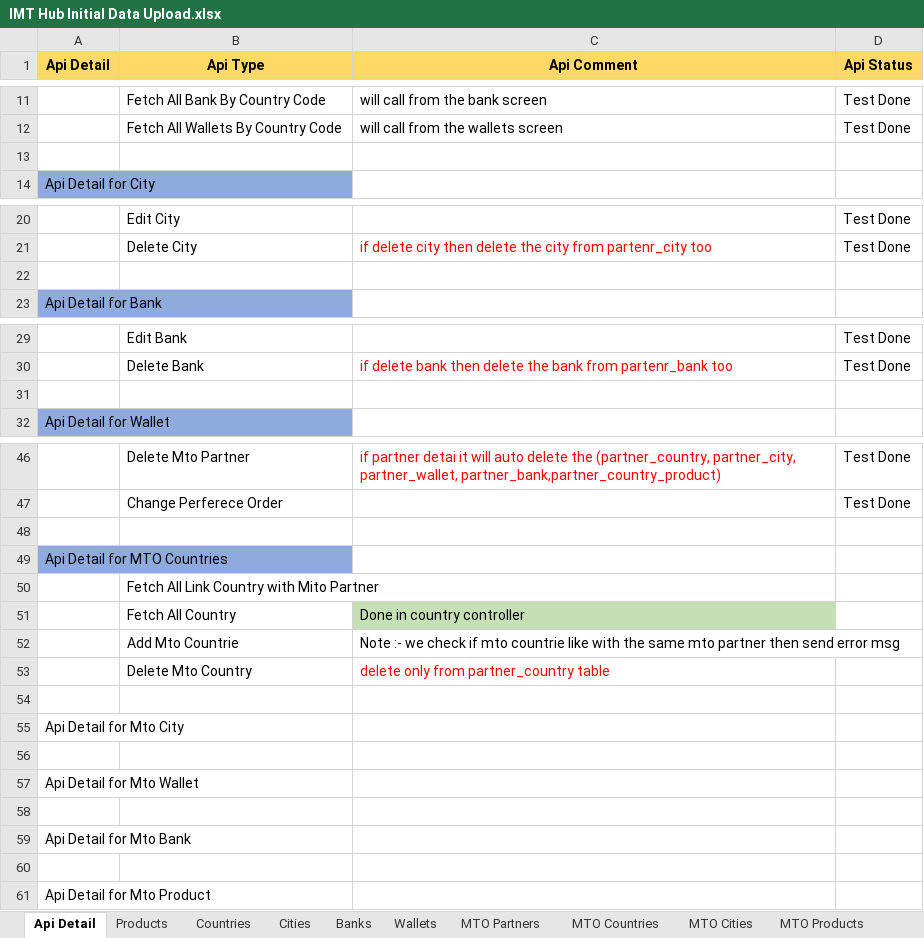
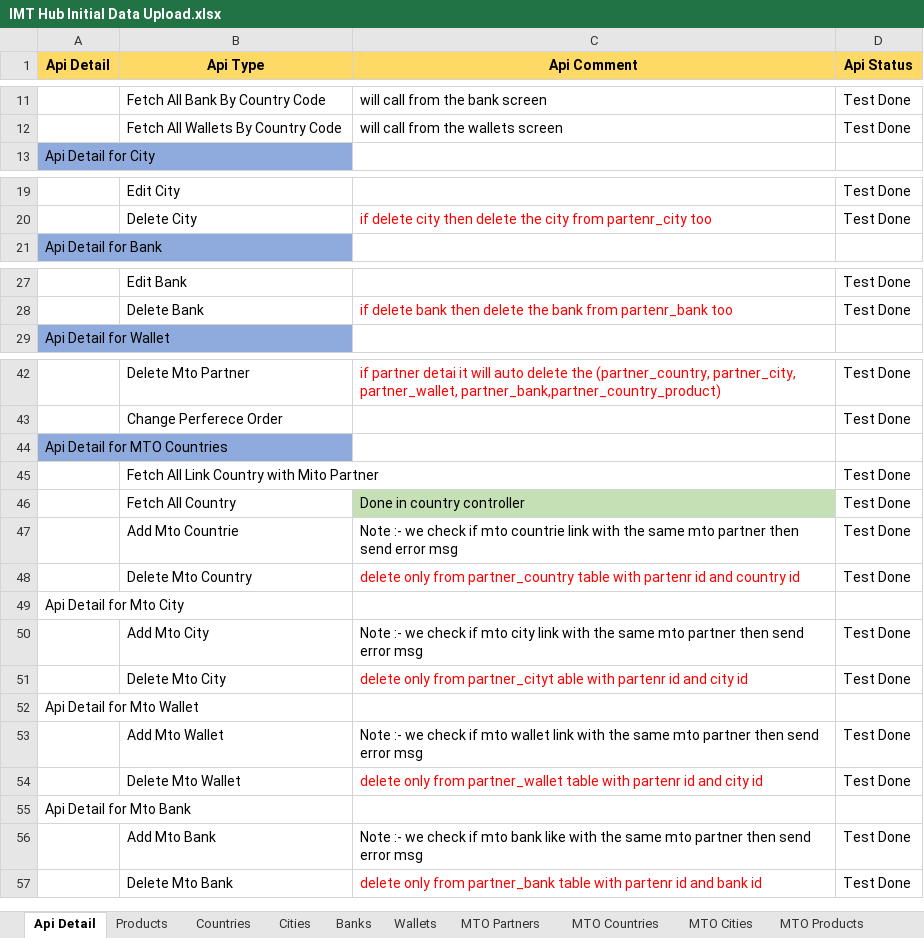
Before and after one commit to NABEEL-AHMED-JAMIL/imrh, an Excel workbook: extra deatil/IMT Hub Initial Data Upload.xlsx, sheet Api Detail, drawn as a sheet; only a part is shown, gaps mark what is left out; values as stored, in another font and other column widths than the file's, no borders; removed rows and columns are numbered as before the commit, all else as after; the diff covers the shown part only; the diff names each change by its address in the sheet, - before the commit and + after, or states it on an @@ line.

Commit message:
partner sub service added

```diff
--- a/extra deatil/IMT Hub Initial Data Upload.xlsx (sheet Api Detail)
+++ b/extra deatil/IMT Hub Initial Data Upload.xlsx (sheet Api Detail)
-row 13: (empty)
-row 22: (empty)
-row 31: (empty)
-row 48: (empty)
-D45:D47 (Api Status): (empty)
+D45:D47 (Api Status): Test Done
-C47 (Api Comment): …mto countrie like with the…
+C47 (Api Comment): …mto countrie link with the…
-row 53:  | Delete Mto Country | delete only from partner_country table
-row 48: (empty)
+row 48:  | Delete Mto Country | delete only from partner_country table with partenr id and country id | Test Done
-row 50: (empty)
+row 50:  | Add Mto City | Note :- we check if mto city link with the same mto partner then send error msg | Test Done
+row 51:  | Delete Mto City | delete only from partner_cityt able with partenr id and city id | Test Done
-row 53: (empty)
+row 53:  | Add Mto Wallet | Note :- we check if mto wallet link with the same mto partner then send error msg | Test Done
+row 54:  | Delete Mto Wallet | delete only from partner_wallet table with partenr id and city id | Test Done
-row 56: (empty)
+row 56:  | Add Mto Bank | Note :- we check if mto bank like with the same mto partner then send error msg | Test Done
-row 61: Api Detail for Mto Product
+row 57:  | Delete Mto Bank | delete only from partner_bank table with partenr id and bank id | Test Done
```
Also changed, not shown: 1 removed row elsewhere in this sheet, 40 other files.
